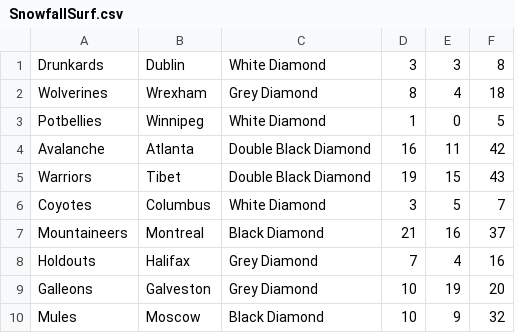
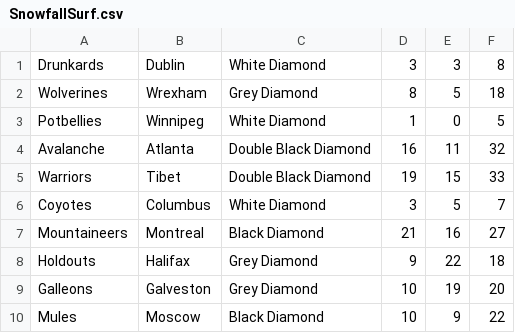
Before and after one commit to ScrambledPickledEggs/OOP_PJ, a CSV file: data/SnowfallSurf.csv, drawn as a sheet.

```diff
--- a/data/SnowfallSurf.csv
+++ b/data/SnowfallSurf.csv
@@ -1,10 +1,10 @@
 Drunkards,Dublin,White Diamond,3,3,8
-Wolverines,Wrexham,Grey Diamond,8,4,18
+Wolverines,Wrexham,Grey Diamond,8,5,18
 Potbellies,Winnipeg,White Diamond,1,0,5
-Avalanche,Atlanta,Double Black Diamond,16,11,42
-Warriors,Tibet,Double Black Diamond,19,15,43
+Avalanche,Atlanta,Double Black Diamond,16,11,32
+Warriors,Tibet,Double Black Diamond,19,15,33
 Coyotes,Columbus,White Diamond,3,5,7
-Mountaineers,Montreal,Black Diamond,21,16,37
-Holdouts,Halifax,Grey Diamond,7,4,16
+Mountaineers,Montreal,Black Diamond,21,16,27
+Holdouts,Halifax,Grey Diamond,9,22,18
 Galleons,Galveston,Grey Diamond,10,19,20
-Mules,Moscow,Black Diamond,10,9,32
+Mules,Moscow,Black Diamond,10,9,22
```
Also changed, not shown: data/ClientDataAfter.csv, 3 other files.
